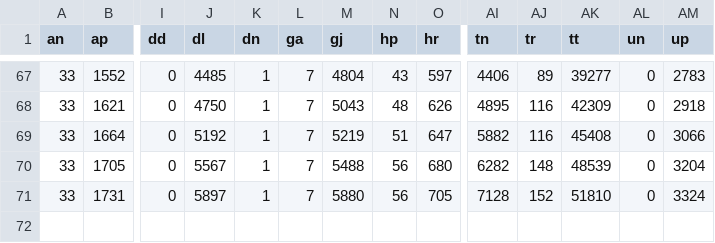
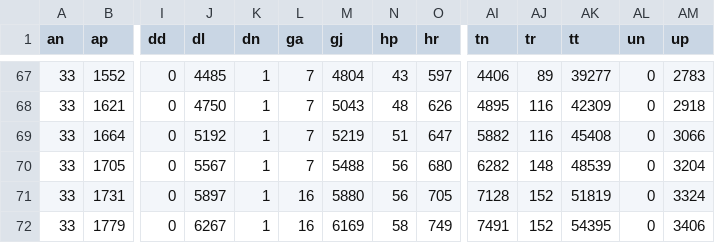
Before and after one commit to aayushgupta97/covid-dash, a CSV file: data/cumulative/recovered.csv, drawn as a sheet; only a part is shown, gaps mark what is left out; rows hold the shown columns only; the diff names each change by its address in the sheet, - before the commit and + after, or states it on an @@ line.

```diff
--- a/data/cumulative/recovered.csv
+++ b/data/cumulative/recovered.csv
-L71 (ga): 7
+L71 (ga): 16
-AK71 (tt): 51810
+AK71 (tt): 51819
+row 72: 33 | 1779 | 0 | 6267 | 1 | 16 | 6169 | 58 | 749 | 7491 | 152 | 54395 | 0 | 3406
```
Also changed, not shown: data/COVID_Global_Timeseries.csv, data/COVID_countrywise_total_data.csv, 19 other files.
